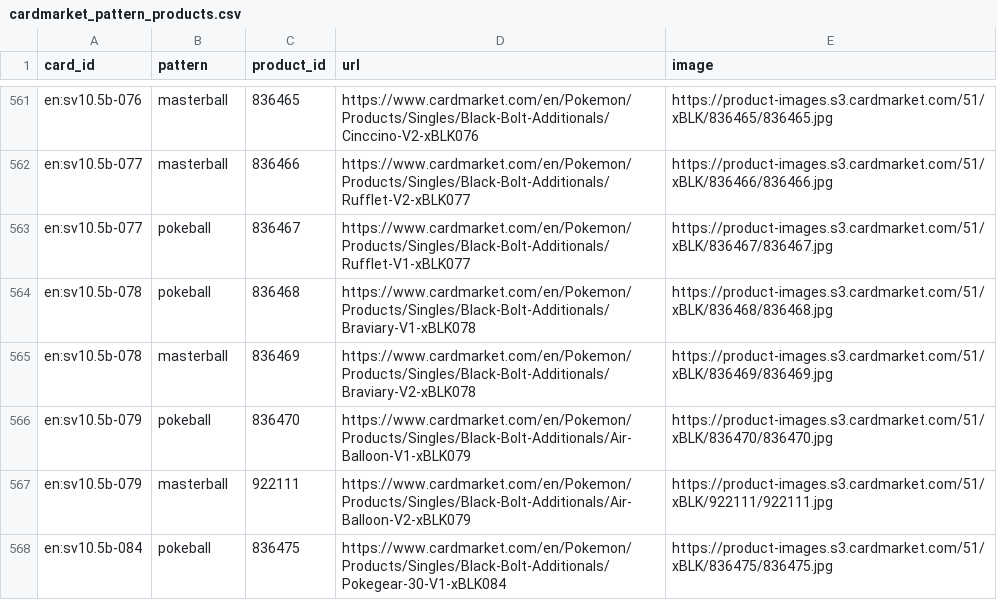
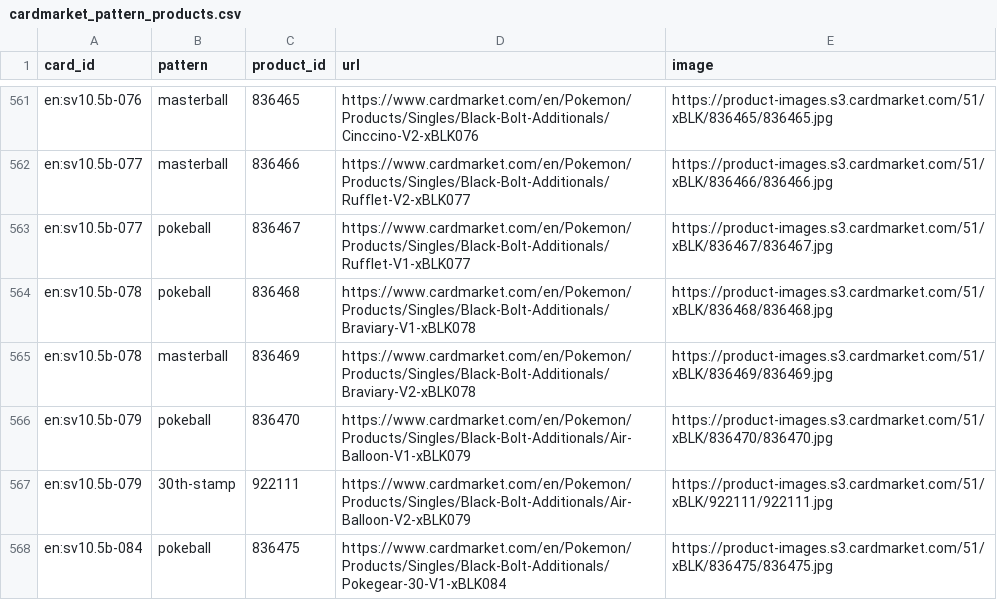
Before and after one commit to IoannisChadjiminas/scanapp, a CSV file: api/app/cardmarket_pattern_products.csv, drawn as a sheet; only a part is shown, gaps mark what is left out; the diff covers the shown part only.

```diff
--- a/api/app/cardmarket_pattern_products.csv
+++ b/api/app/cardmarket_pattern_products.csv
@@ -566,3 +566,3 @@ en:sv10.5b-078,masterball,836469,https://www.cardmarket.com/en/Pokemon/Products/
 en:sv10.5b-079,pokeball,836470,https://www.cardmarket.com/en/Pokemon/Products/Singles/Black-Bolt-Additionals/Air-Balloon-V1-xBLK079,https://product-images.s3.cardmarket.com/51/xBLK/836470/836470.jpg
-en:sv10.5b-079,masterball,922111,https://www.cardmarket.com/en/Pokemon/Products/Singles/Black-Bolt-Additionals/Air-Balloon-V2-xBLK079,https://product-images.s3.cardmarket.com/51/xBLK/922111/922111.jpg
+en:sv10.5b-079,30th-stamp,922111,https://www.cardmarket.com/en/Pokemon/Products/Singles/Black-Bolt-Additionals/Air-Balloon-V2-xBLK079,https://product-images.s3.cardmarket.com/51/xBLK/922111/922111.jpg
 en:sv10.5b-084,pokeball,836475,https://www.cardmarket.com/en/Pokemon/Products/Singles/Black-Bolt-Additionals/Pokegear-30-V1-xBLK084,https://product-images.s3.cardmarket.com/51/xBLK/836475/836475.jpg
```
Also changed, not shown: 11 edited cells elsewhere in this file, 3 other files.
